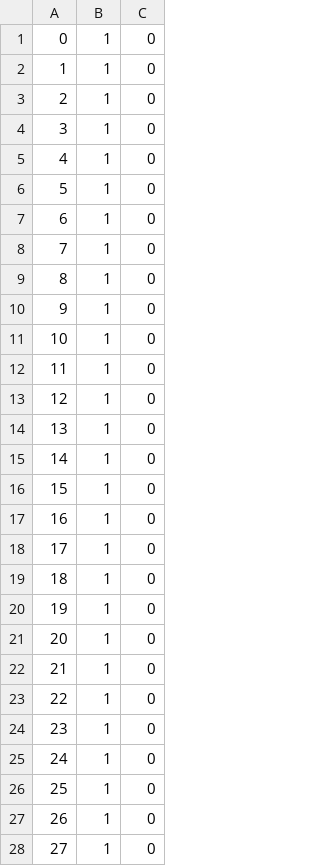
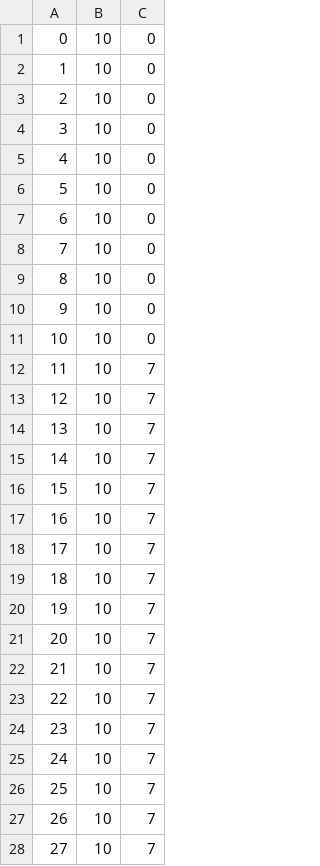
Before and after one commit to jmmpronk/malaria_skeleton, a CSV file: simulation.csv, drawn as a sheet; only a part is shown; the diff covers the shown part only.

```diff
--- a/simulation.csv
+++ b/simulation.csv
@@ -1,28 +1,28 @@
-0,1,0
-1,1,0
-2,1,0
-3,1,0
-4,1,0
-5,1,0
-6,1,0
-7,1,0
-8,1,0
-9,1,0
-10,1,0
-11,1,0
-12,1,0
-13,1,0
-14,1,0
-15,1,0
-16,1,0
-17,1,0
-18,1,0
-19,1,0
-20,1,0
-21,1,0
-22,1,0
-23,1,0
-24,1,0
-25,1,0
-26,1,0
-27,1,0
+0,10,0
+1,10,0
+2,10,0
+3,10,0
+4,10,0
+5,10,0
+6,10,0
+7,10,0
+8,10,0
+9,10,0
+10,10,0
+11,10,7
+12,10,7
+13,10,7
+14,10,7
+15,10,7
+16,10,7
+17,10,7
+18,10,7
+19,10,7
+20,10,7
+21,10,7
+22,10,7
+23,10,7
+24,10,7
+25,10,7
+26,10,7
+27,10,7
```
Also changed, not shown: 144 edited cells elsewhere in this file, 2 other files.
